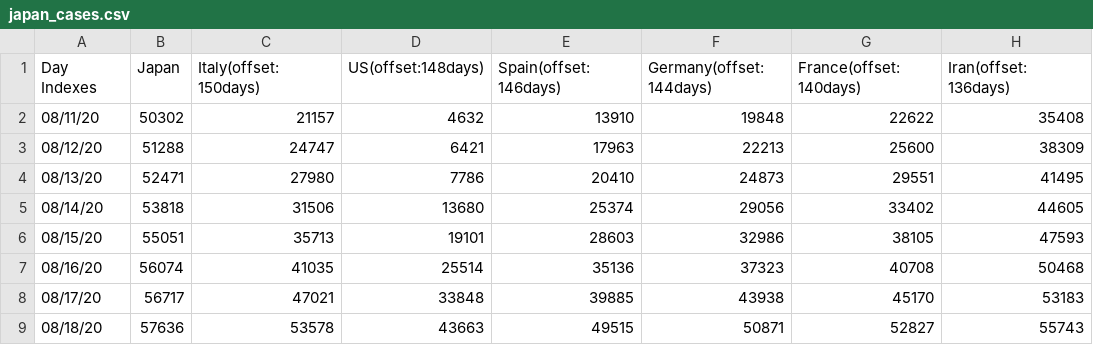
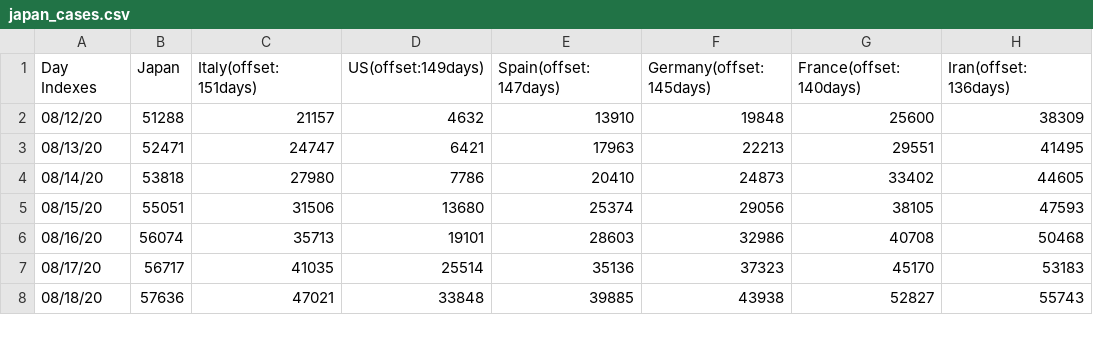
Before and after one commit to kmdsbng/COVID-19, a CSV file: converted_data/japan_cases.csv, drawn as a sheet; only a part is shown; the diff covers the shown part only.

Commit message:
update data

```diff
--- a/converted_data/japan_cases.csv
+++ b/converted_data/japan_cases.csv
@@ -1,9 +1,8 @@
-Day Indexes,Japan,Italy(offset:150days),US(offset:148days),Spain(offset:146days),Germany(offset:144days),France(offset:140days),Iran(offset:136days)
-08/11/20,50302,21157,4632,13910,19848,22622,35408
-08/12/20,51288,24747,6421,17963,22213,25600,38309
-08/13/20,52471,27980,7786,20410,24873,29551,41495
-08/14/20,53818,31506,13680,25374,29056,33402,44605
-08/15/20,55051,35713,19101,28603,32986,38105,47593
-08/16/20,56074,41035,25514,35136,37323,40708,50468
-08/17/20,56717,47021,33848,39885,43938,45170,53183
-08/18/20,57636,53578,43663,49515,50871,52827,55743
+Day Indexes,Japan,Italy(offset:151days),US(offset:149days),Spain(offset:147days),Germany(offset:145days),France(offset:140days),Iran(offset:136days)
+08/12/20,51288,21157,4632,13910,19848,25600,38309
+08/13/20,52471,24747,6421,17963,22213,29551,41495
+08/14/20,53818,27980,7786,20410,24873,33402,44605
+08/15/20,55051,31506,13680,25374,29056,38105,47593
+08/16/20,56074,35713,19101,28603,32986,40708,50468
+08/17/20,56717,41035,25514,35136,37323,45170,53183
+08/18/20,57636,47021,33848,39885,43938,52827,55743
```
Also changed, not shown: 1 added row and 93 edited cells elsewhere in this file.
